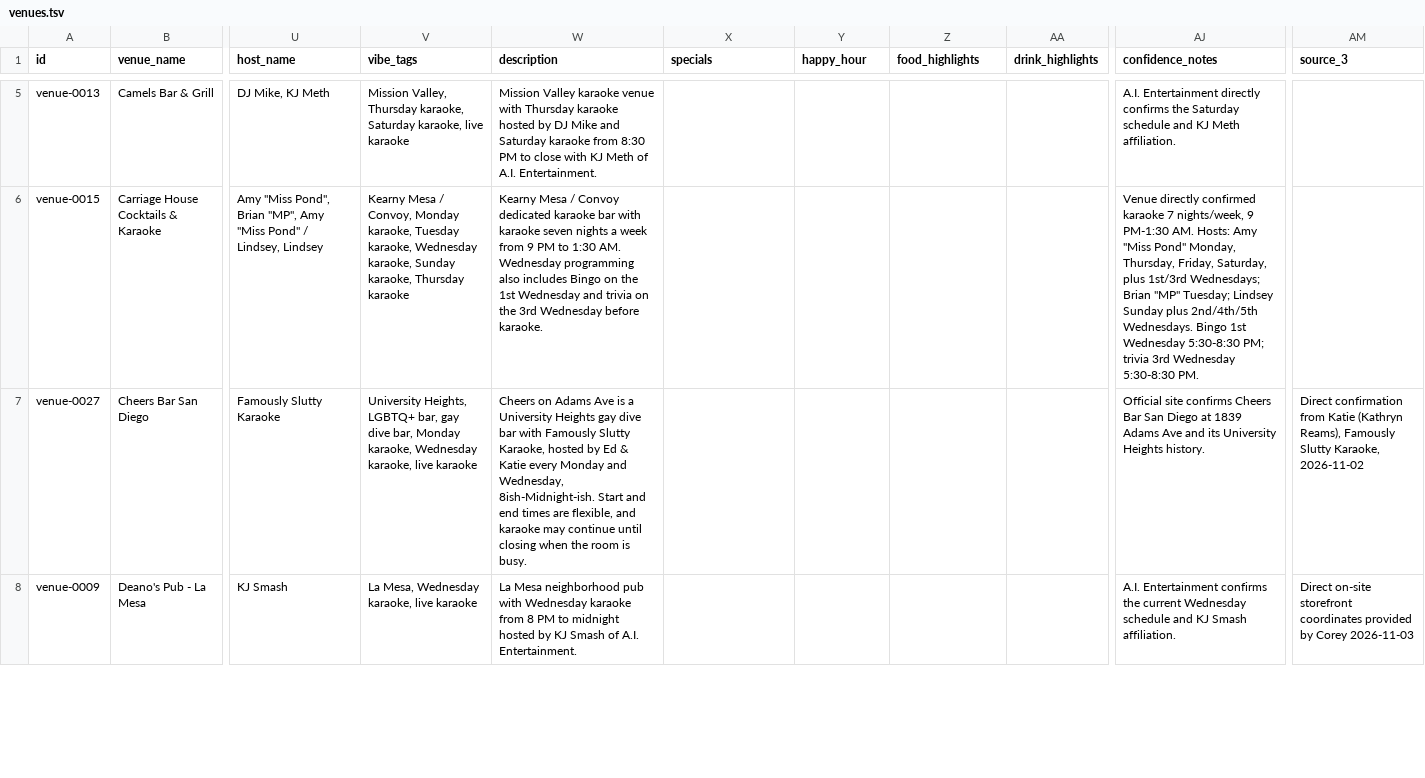
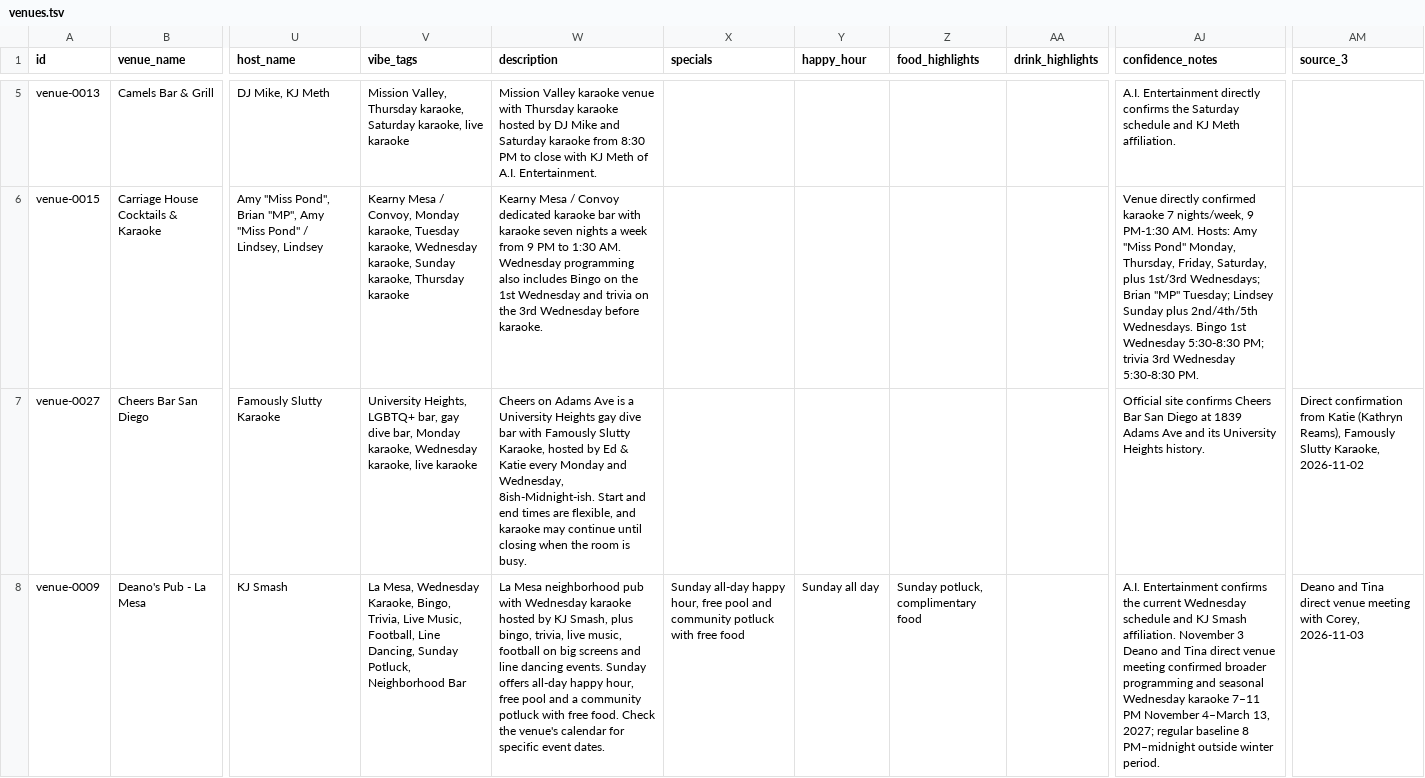
Before and after one commit to whiteinkcreates/singhub, a TSV file: public/data/venues.tsv, drawn as a sheet; only a part is shown, gaps mark what is left out; the diff covers the shown part only; the diff names each change by its address in the sheet, - before the commit and + after, or states it on an @@ line.

Commit message:
Venue feedback: next karaoke first, Deano winter hours and East website/offer UI (#524)
* Represent Deano's winter karaoke hours as a date-scoped schedule override

* Apply date-bounded hours consistently to venue, directory and structured events

* Put upcoming karaoke first, remove false pending state and show collaborator offers

* Style accessible upcoming karaoke strip and official-site action on mobile and desktop

* Update Deano's two venues from owner meeting and add East official site

* Document date-bounded Deano Wednesday hours while keeping baseline recurring data

```diff
--- a/public/data/venues.tsv
+++ b/public/data/venues.tsv
-V8 (vibe_tags): …Mesa, Wednesday karaoke, live karaoke
+V8 (vibe_tags): …Mesa, Wednesday Karaoke, Bingo, Trivia, Live Music, Football, Line Dancing, Sunday Potluck, Neighborhood Bar
-W8 (description): …Wednesday karaoke from 8 PM to midnight hosted by KJ Smash of A.I. Entertainment.
+W8 (description): …Wednesday karaoke hosted by KJ Smash, plus bingo, trivia, live music, football on big screens and line dancing events. Sunday offers all-day happy hour, free pool and a community potluck with free food. Check the venue's calendar for specific event dates.
-X8 (specials): (empty)
+X8 (specials): Sunday all-day happy hour, free pool and community potluck with free food
-Y8 (happy_hour): (empty)
+Y8 (happy_hour): Sunday all day
-Z8 (food_highlights): (empty)
+Z8 (food_highlights): Sunday potluck, complimentary food
-AJ8 (confidence_notes): …Smash affiliation.
+AJ8 (confidence_notes): …Smash affiliation. November 3 Deano and Tina direct venue meeting confirmed broader programming and seasonal Wednesday karaoke 7–11 PM November 4–March 13, 2027; regular baseline 8 PM–midnight outside winter period.
-AM8 (source_3): Direct on-site storefront coordinates provided by Corey 2026-11-03
+AM8 (source_3): Deano and Tina direct venue meeting with Corey, 2026-11-03
```
Also changed, not shown: 6 edited cells elsewhere in this file, public/data/events_by_night.tsv, 4 other files.
